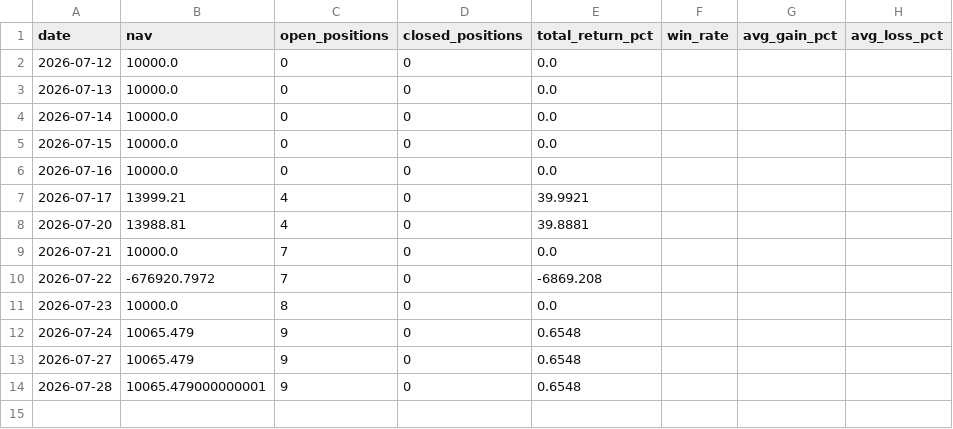
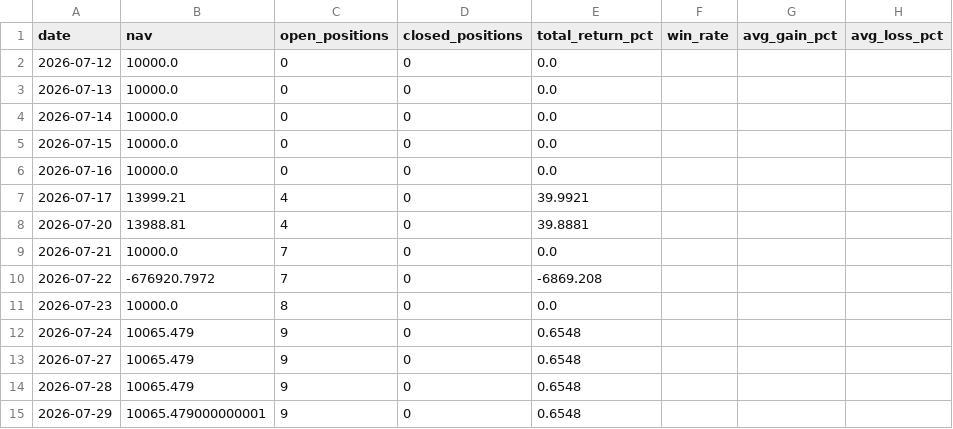
Before and after one commit to Chyde2010/merger_arb_test, a CSV file: data/performance.csv, drawn as a sheet.

```diff
--- a/data/performance.csv
+++ b/data/performance.csv
@@ -13,2 +13,3 @@ date,nav,open_positions,closed_positions,total_return_pct,win_rate,avg_gain_pct,
 2026-07-27,10065.479,9,0,0.6548,,,
-2026-07-28,10065.479000000001,9,0,0.6548,,,
+2026-07-28,10065.479,9,0,0.6548,,,
+2026-07-29,10065.479000000001,9,0,0.6548,,,
```
Also changed, not shown: data/candidates.csv, 1 other file.
